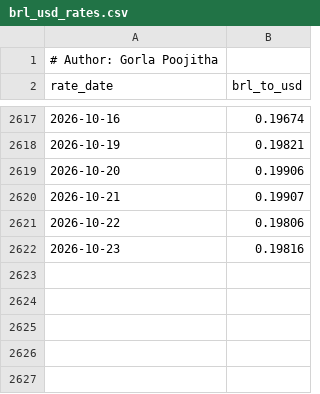
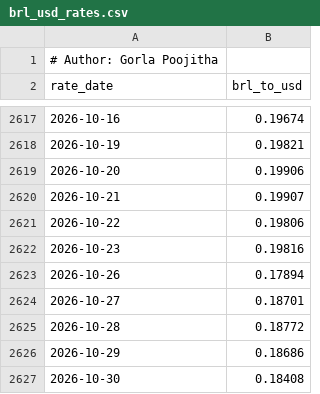
Before and after one commit to poojithareddy19/insightops-ecommerce-analytics, a CSV file: data/external/brl_usd_rates.csv, drawn as a sheet; only a part is shown, gaps mark what is left out; the diff names each change by its address in the sheet, - before the commit and + after, or states it on an @@ line.

```diff
--- a/data/external/brl_usd_rates.csv
+++ b/data/external/brl_usd_rates.csv
+row 2623: 2026-10-26 | 0.17894
+row 2624: 2026-10-27 | 0.18701
+row 2625: 2026-10-28 | 0.18772
+row 2626: 2026-10-29 | 0.18686
+row 2627: 2026-10-30 | 0.18408
```
